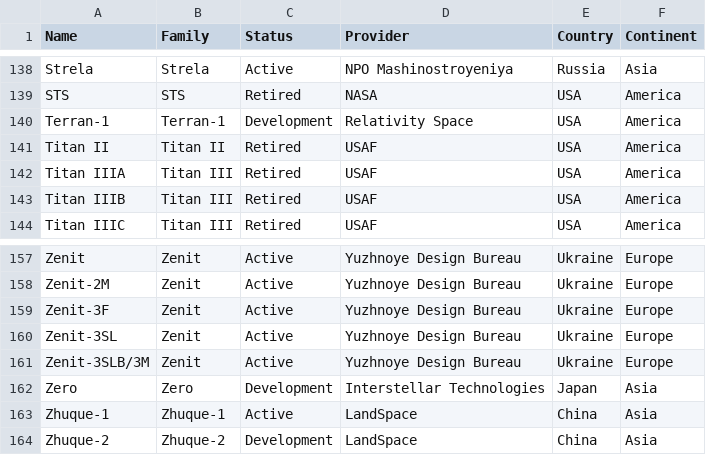
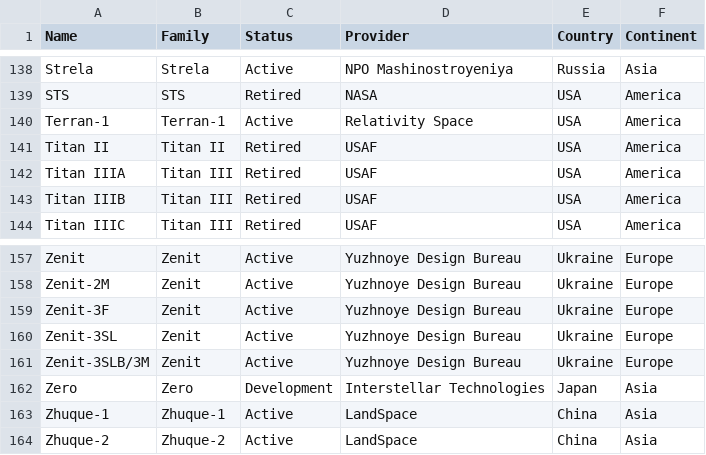
Before and after one commit to JonathanMaes/LaunchAlert, a CSV file: source/data/rockets.csv, drawn as a sheet; only a part is shown, gaps mark what is left out; the diff covers the shown part only.

```diff
--- a/source/data/rockets.csv
+++ b/source/data/rockets.csv
@@ -139,3 +139,3 @@ Strela,Strela,Active,NPO Mashinostroyeniya,Russia,Asia
 STS,STS,Retired,NASA,USA,America
-Terran-1,Terran-1,Development,Relativity Space,USA,America
+Terran-1,Terran-1,Active,Relativity Space,USA,America
 Titan II,Titan II,Retired,USAF,USA,America
@@ -163,2 +163,2 @@ Zero,Zero,Development,Interstellar Technologies,Japan,Asia
 Zhuque-1,Zhuque-1,Active,LandSpace,China,Asia
-Zhuque-2,Zhuque-2,Development,LandSpace,China,Asia
+Zhuque-2,Zhuque-2,Active,LandSpace,China,Asia
```
Also changed, not shown: 1 added row, 1 removed row and 6 edited cells elsewhere in this file.
